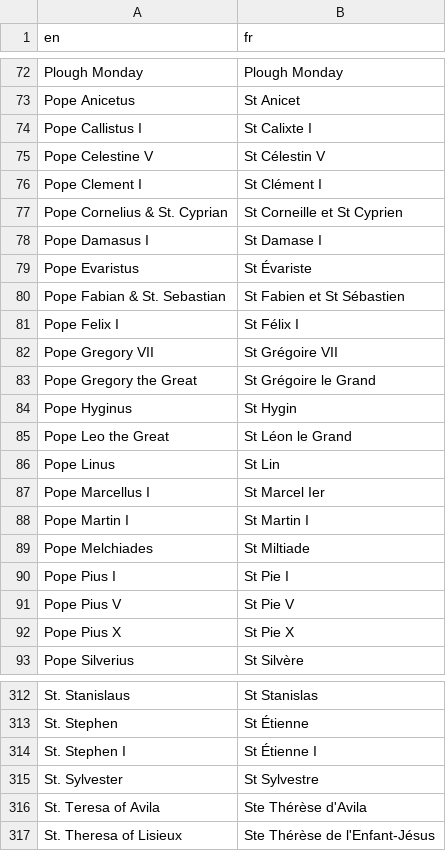
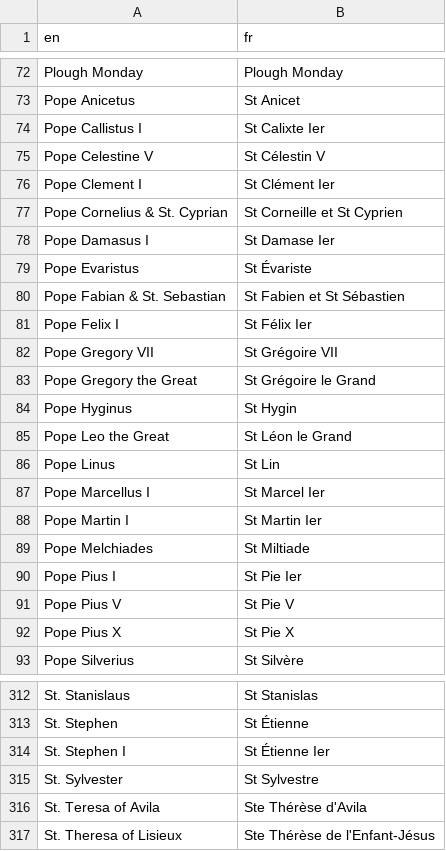
Before and after one commit to joe-antognini/tridentine_calendar, a CSV file: tridentine_calendar/i18n/fr/feasts_seasons.csv, drawn as a sheet; only a part is shown, gaps mark what is left out.

Commit message:
Update Roman numerals of popes for French.

```diff
--- a/tridentine_calendar/i18n/fr/feasts_seasons.csv
+++ b/tridentine_calendar/i18n/fr/feasts_seasons.csv
@@ -73,10 +73,10 @@ Plough Monday,Plough Monday
 Pope Anicetus,St Anicet
-Pope Callistus I,St Calixte I
+Pope Callistus I,St Calixte Ier
 Pope Celestine V,St Célestin V
-Pope Clement I,St Clément I
+Pope Clement I,St Clément Ier
 Pope Cornelius & St. Cyprian,St Corneille et St Cyprien
-Pope Damasus I,St Damase I
+Pope Damasus I,St Damase Ier
 Pope Evaristus,St Évariste
 Pope Fabian & St. Sebastian,St Fabien et St Sébastien
-Pope Felix I,St Félix I
+Pope Felix I,St Félix Ier
 Pope Gregory VII,St Grégoire VII
@@ -87,5 +87,5 @@ Pope Linus,St Lin
 Pope Marcellus I,St Marcel Ier
-Pope Martin I,St Martin I
+Pope Martin I,St Martin Ier
 Pope Melchiades,St Miltiade
-Pope Pius I,St Pie I
+Pope Pius I,St Pie Ier
 Pope Pius V,St Pie V
@@ -313,3 +313,3 @@ St. Stanislaus,St Stanislas
 St. Stephen,St Étienne
-St. Stephen I,St Étienne I
+St. Stephen I,St Étienne Ier
 St. Sylvester,St Sylvestre
```
